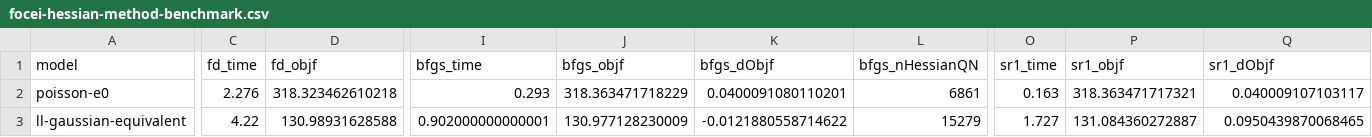
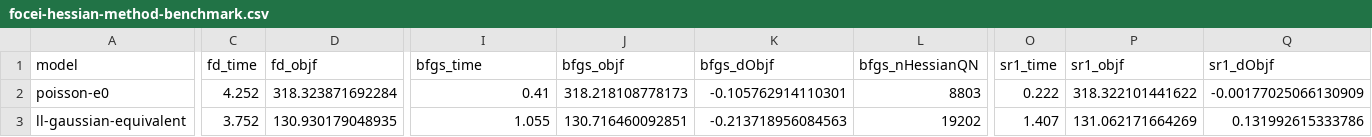
Before and after one commit to nlmixr2/nlmixr2est, a CSV file: inst/benchmarks/results/focei-hessian-method-benchmark.csv, drawn as a sheet; only a part is shown, gaps mark what is left out; the diff covers the shown part only; the diff names each change by its address in the sheet, - before the commit and + after, or states it on an @@ line.

```diff
--- a/inst/benchmarks/results/focei-hessian-method-benchmark.csv
+++ b/inst/benchmarks/results/focei-hessian-method-benchmark.csv
-C2 (fd_time): 2.276
+C2 (fd_time): 4.252
-D2 (fd_objf): 318.323462610218
+D2 (fd_objf): 318.323871692284
-I2 (bfgs_time): 0.293
+I2 (bfgs_time): 0.41
-J2 (bfgs_objf): 318.363471718229
+J2 (bfgs_objf): 318.218108778173
-K2 (bfgs_dObjf): 0.0400091080110201
+K2 (bfgs_dObjf): -0.105762914110301
-L2 (bfgs_nHessianQN): 6861
+L2 (bfgs_nHessianQN): 8803
-O2 (sr1_time): 0.163
+O2 (sr1_time): 0.222
-P2 (sr1_objf): 318.363471717321
+P2 (sr1_objf): 318.322101441622
-Q2 (sr1_dObjf): 0.040009107103117
+Q2 (sr1_dObjf): -0.00177025066130909
-C3 (fd_time): 4.22
+C3 (fd_time): 3.752
-D3 (fd_objf): 130.98931628588
+D3 (fd_objf): 130.930179048935
-I3 (bfgs_time): 0.902000000000001
+I3 (bfgs_time): 1.055
-J3 (bfgs_objf): 130.977128230009
+J3 (bfgs_objf): 130.716460092851
-K3 (bfgs_dObjf): -0.0121880558714622
+K3 (bfgs_dObjf): -0.213718956084563
-L3 (bfgs_nHessianQN): 15279
+L3 (bfgs_nHessianQN): 19202
-O3 (sr1_time): 1.727
+O3 (sr1_time): 1.407
-P3 (sr1_objf): 131.084360272887
+P3 (sr1_objf): 131.062171664269
-Q3 (sr1_dObjf): 0.0950439870068465
+Q3 (sr1_dObjf): 0.131992615333786
```
Also changed, not shown: 10 edited cells elsewhere in this file, inst/benchmarks/results/trust-inner-benchmark.csv, 5 other files.
